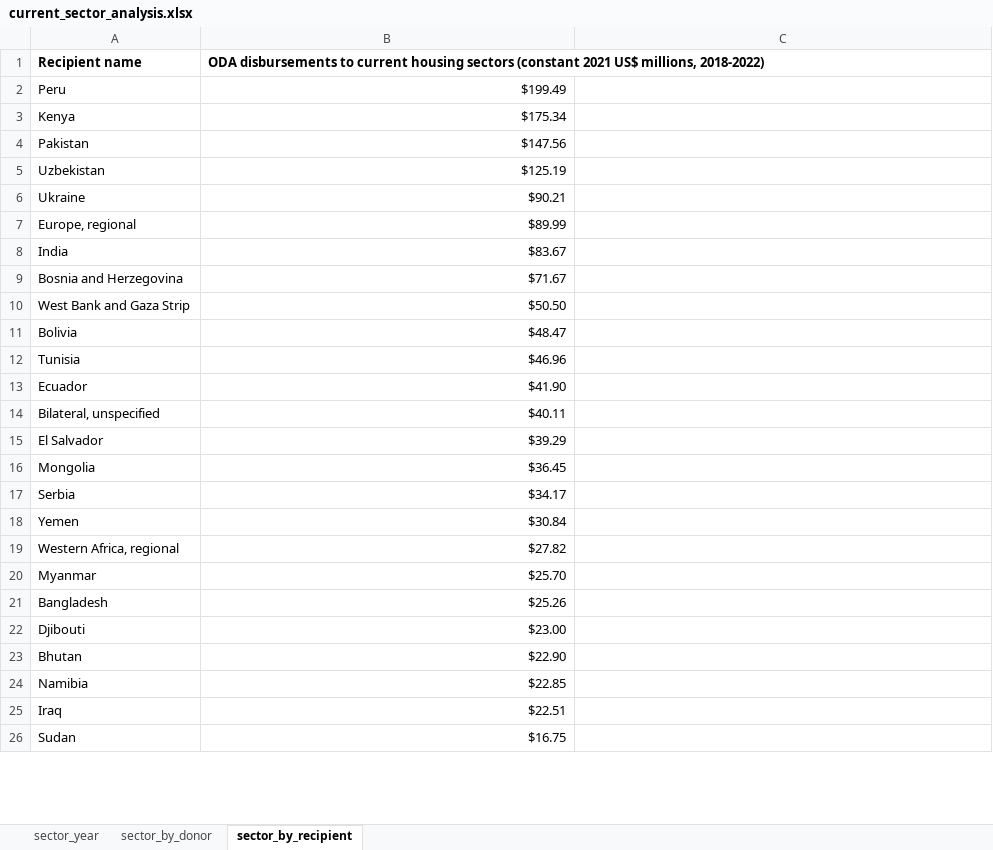
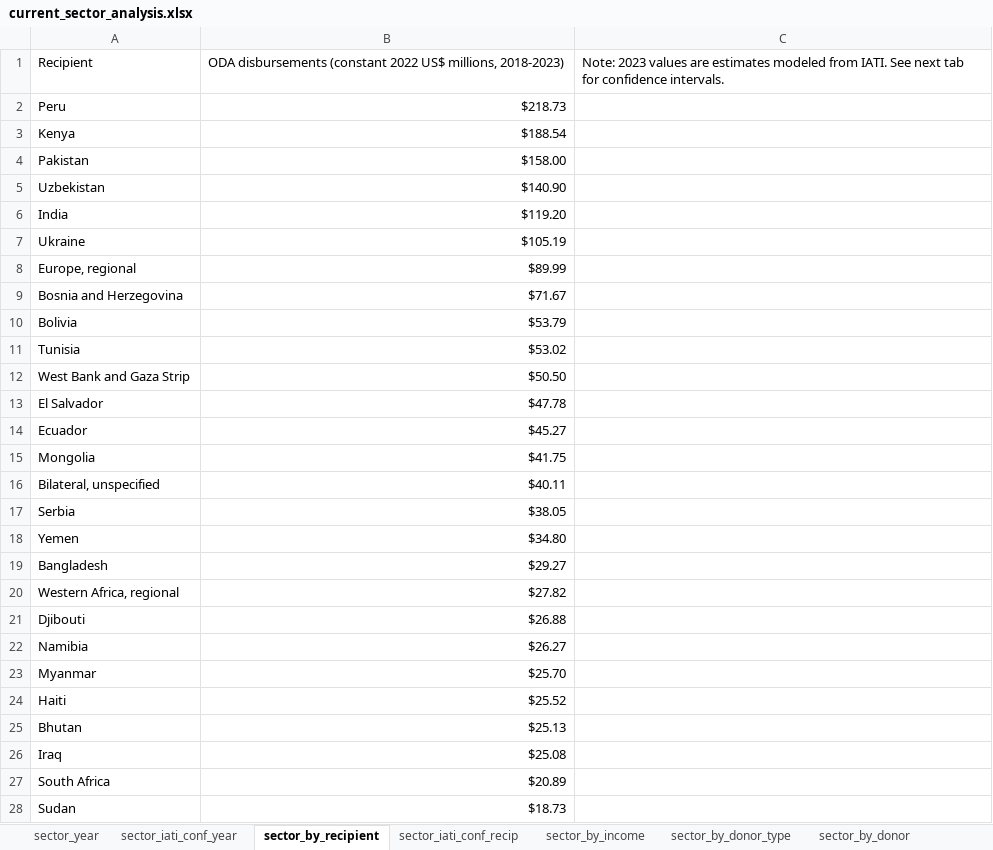
Before and after one commit to akmiller01/HFHI-NLP, an Excel workbook: output/current_sector_analysis.xlsx, sheet sector_by_recipient, drawn as a sheet; only a part is shown; values as stored, in another font and other column widths than the file's, no borders; charts and pictures not drawn; removed rows and columns are numbered as before the commit, all else as after; the diff covers the shown part only; the diff names each change by its address in the sheet, - before the commit and + after, or states it on an @@ line.

Commit message:
IATI to sector analysis

```diff
--- a/output/current_sector_analysis.xlsx (sheet sector_by_recipient)
+++ b/output/current_sector_analysis.xlsx (sheet sector_by_recipient)
+sheet tab: sector_iati_conf_year
+sheet tab: sector_iati_conf_recip
+sheet tab: sector_by_income
+sheet tab: sector_by_donor_type
@@ sheet tab order changed: sector_year | sector_iati_conf_year | sector_by_recipient | sector_iati_conf_recip | sector_by_income | sector_by_donor_type | sector_by_donor @@
-row 1: Recipient name | ODA disbursements to current housing sectors (constant 2021 US$ millions, 2018-2022)
+row 1: Recipient | ODA disbursements (constant 2022 US$ millions, 2018-2023) | Note: 2023 values are estimates modeled from IATI. See next tab for confidence intervals.
-B2: $199.49
+B2: $218.73
-B3: $175.34
+B3: $188.54
-B4: $147.56
+B4: $158.00
-B5: $125.19
+B5: $140.90
+row 6: India | $119.20
-B7: $90.21
+B7: $105.19
-row 8: India | $83.67
+row 10: Bolivia | $53.79
+row 11: Tunisia | $53.02
-row 11: Bolivia | $48.47
-row 12: Tunisia | $46.96
+row 13: El Salvador | $47.78
-B14: $41.90
+B14: $45.27
+row 15: Mongolia | $41.75
-row 15: El Salvador | $39.29
-row 16: Mongolia | $36.45
-B17: $34.17
+B17: $38.05
-B18: $30.84
+B18: $34.80
+row 19: Bangladesh | $29.27
+row 21: Djibouti | $26.88
+row 22: Namibia | $26.27
-row 21: Bangladesh | $25.26
-row 22: Djibouti | $23.00
+row 24: Haiti | $25.52
-B25: $22.90
+B25: $25.13
-row 24: Namibia | $22.85
-B26: $22.51
+B26: $25.08
+row 27: South Africa | $20.89
-B28: $16.75
+B28: $18.73
```
Also changed, not shown: 97 added rows, 66 removed rows and 15 edited cells elsewhere in this sheet, sheet sector_year, sheet sector_by_donor, charts or pictures, 18 other files.
